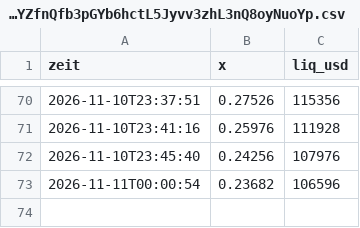
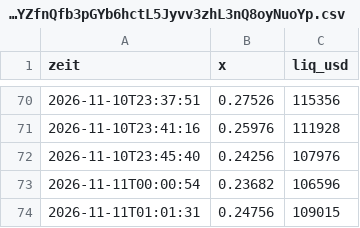
Before and after one commit to Mathu67/coin-scanner, a CSV file: data/verlauf/22JKmY9YZfnQfb3pGYb6hctL5Jyvv3zhL3nQ8oyNuoYp.csv, drawn as a sheet; only a part is shown, gaps mark what is left out; the diff names each change by its address in the sheet, - before the commit and + after, or states it on an @@ line.

```diff
--- a/data/verlauf/22JKmY9YZfnQfb3pGYb6hctL5Jyvv3zhL3nQ8oyNuoYp.csv
+++ b/data/verlauf/22JKmY9YZfnQfb3pGYb6hctL5Jyvv3zhL3nQ8oyNuoYp.csv
+row 74: 2026-11-11T01:01:31 | 0.24756 | 109015
```
Also changed, not shown: data/verlauf/2HhH7LwfNHrxqMrSoXZ6Ri7GdmRYSJ4e8qSra9Krpump.csv, data/verlauf/2StNe98imN7M6K341a7a4xvc8eNTvLCde5EugAKfLoat.csv, 44 other files.
